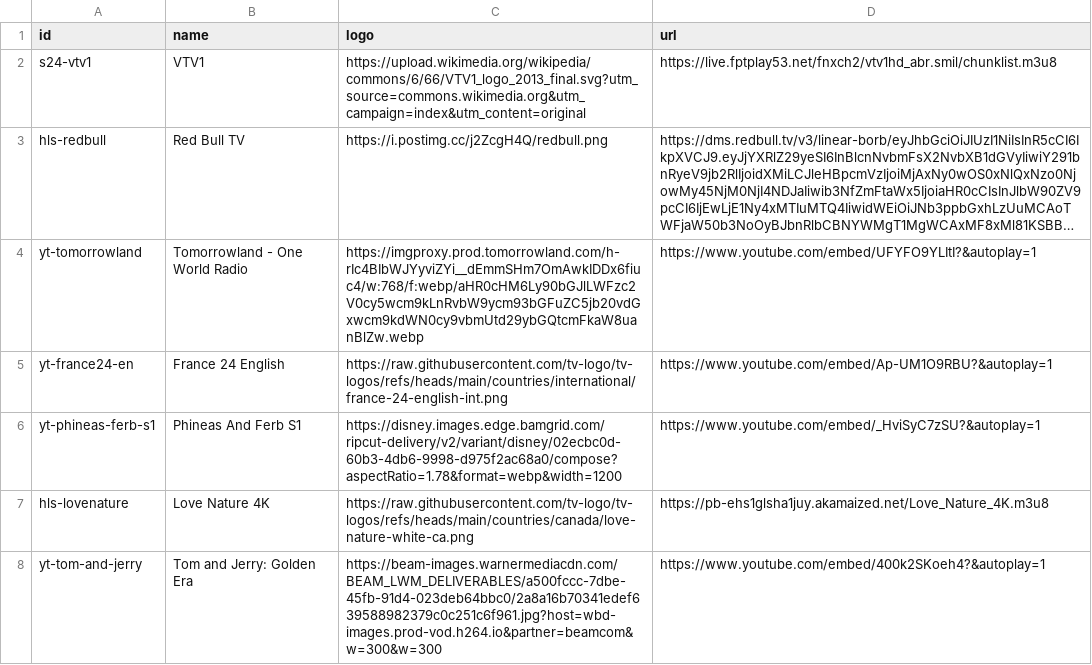
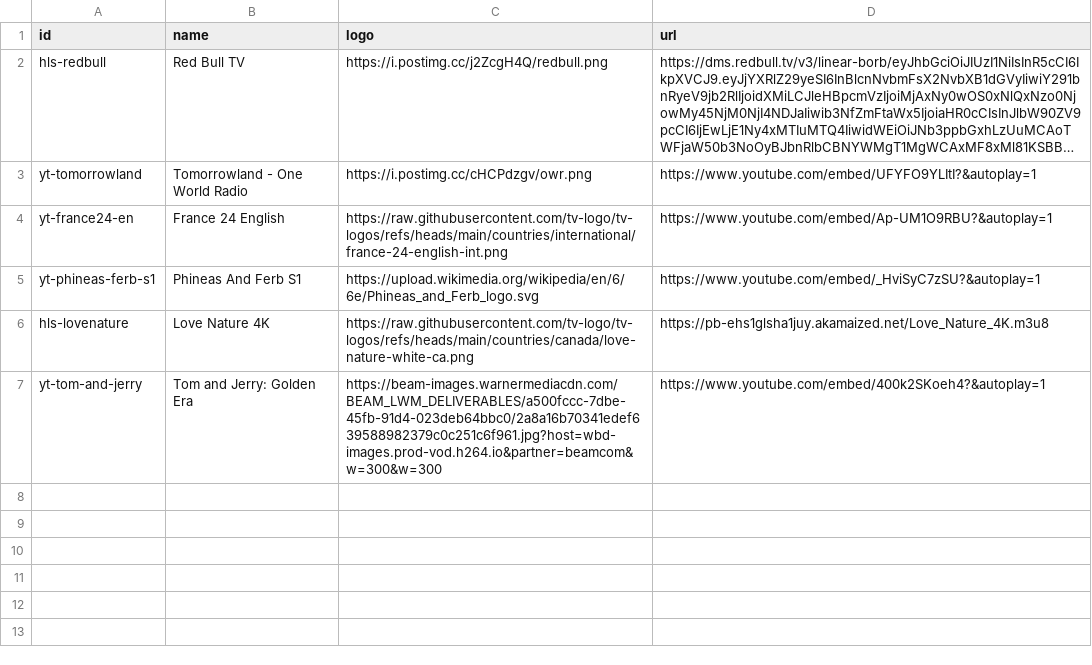
Before and after one commit to ducnt123/tvtools, a CSV file: youtube-live-channels.csv, drawn as a sheet; long unchanged cells end in …; removed rows and columns are numbered as before the commit, all else as after; the diff names each change by its address in the sheet, - before the commit and + after, or states it on an @@ line.

Commit message:
Update youtube-live-channels.csv

```diff
--- a/youtube-live-channels.csv
+++ b/youtube-live-channels.csv
-row 2: s24-vtv1 | VTV1 | https://upload.wikimedia.org/wikipedia/commons/6/66/VTV1_logo_2013_final.svg?utm_source=commons.wikimedia.org&utm_campaign=index&utm_content=original | https://live.fptplay53.net/fnxch2/vtv1hd_abr.smil/chunklist.m3u8
-C3 (logo): https://imgproxy.prod.tomorrowland.com/h-rIc4BIbWJYyviZYi__dEmmSHm7OmAwkIDDx6fiuc4/w:768/f:webp/aHR0cHM6Ly90bGJlLWFzc2V0cy5wcm9kLnRvbW9ycm93bGFuZC5jb20vdGxwcm9kdWN0cy9vbmUtd29ybGQtcmFkaW8uanBlZw.webp
+C3 (logo): https://i.postimg.cc/cHCPdzgv/owr.png
-C5 (logo): https://disney.images.edge.bamgrid.com/ripcut-delivery/v2/variant/disney/02ecbc0d-60b3-4db6-9998-d975f2ac68a0/compose?aspectRatio=1.78&format=webp&width=1200
+C5 (logo): https://upload.wikimedia.org/wikipedia/en/6/6e/Phineas_and_Ferb_logo.svg
```
